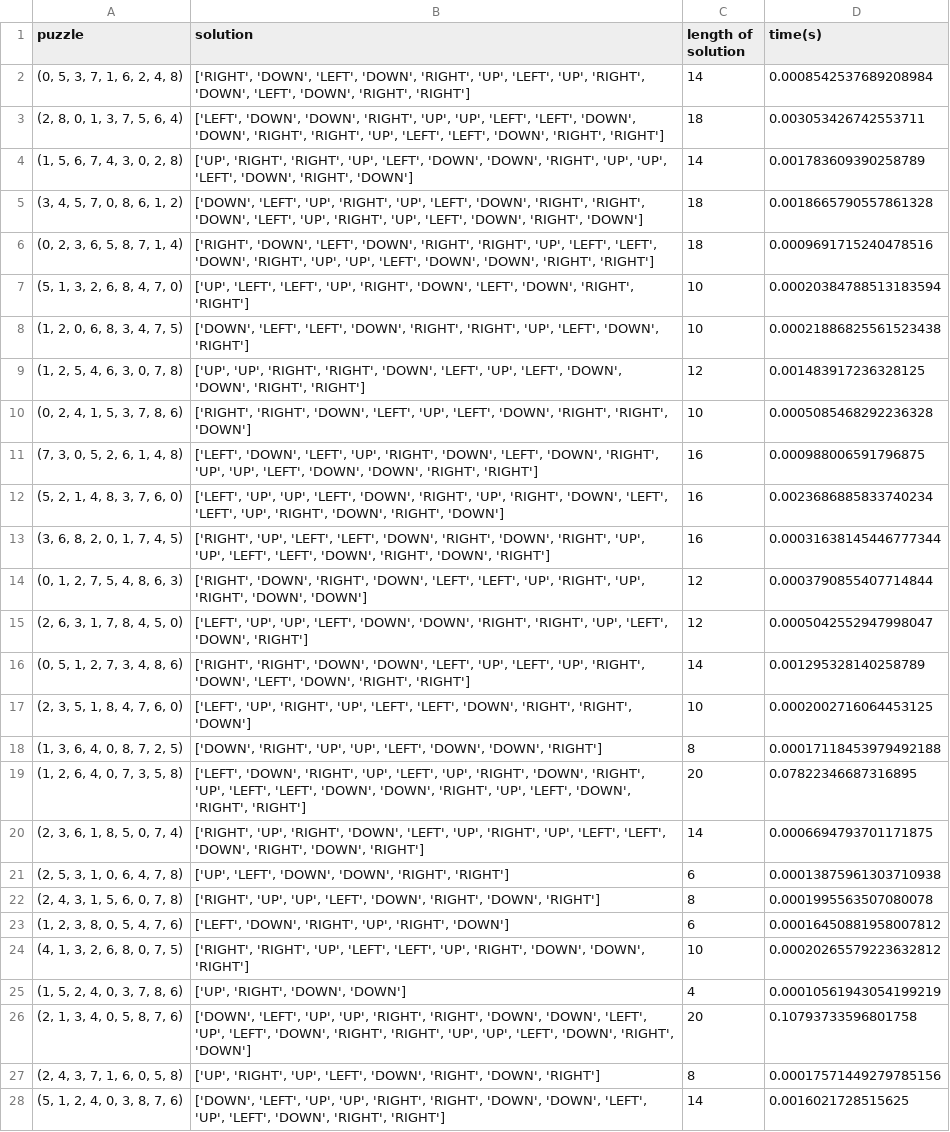
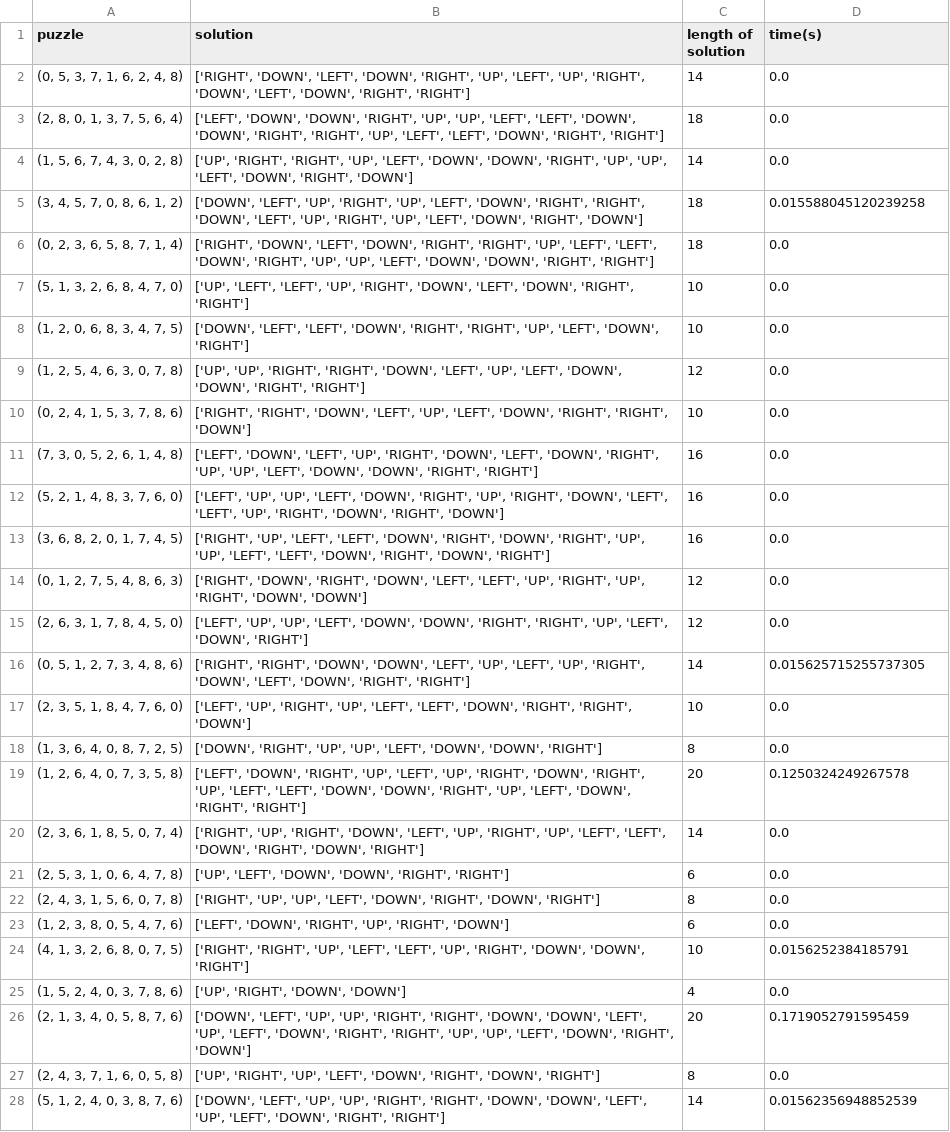
Before and after one commit to wendywu705/417-final-project, a CSV file: results8/inversion.csv, drawn as a sheet; only a part is shown; the diff covers the shown part only; the diff names each change by its address in the sheet, - before the commit and + after, or states it on an @@ line.

```diff
--- a/results8/inversion.csv
+++ b/results8/inversion.csv
-D2 (time(s)): 0.0008542537689208984
+D2 (time(s)): 0.0
-D3 (time(s)): 0.003053426742553711
+D3 (time(s)): 0.0
-D4 (time(s)): 0.001783609390258789
+D4 (time(s)): 0.0
-D5 (time(s)): 0.0018665790557861328
+D5 (time(s)): 0.015588045120239258
-D6 (time(s)): 0.0009691715240478516
+D6 (time(s)): 0.0
-D7 (time(s)): 0.00020384788513183594
+D7 (time(s)): 0.0
-D8 (time(s)): 0.00021886825561523438
+D8 (time(s)): 0.0
-D9 (time(s)): 0.001483917236328125
+D9 (time(s)): 0.0
-D10 (time(s)): 0.0005085468292236328
+D10 (time(s)): 0.0
-D11 (time(s)): 0.000988006591796875
+D11 (time(s)): 0.0
-D12 (time(s)): 0.0023686885833740234
+D12 (time(s)): 0.0
-D13 (time(s)): 0.00031638145446777344
+D13 (time(s)): 0.0
-D14 (time(s)): 0.0003790855407714844
+D14 (time(s)): 0.0
-D15 (time(s)): 0.0005042552947998047
+D15 (time(s)): 0.0
-D16 (time(s)): 0.001295328140258789
+D16 (time(s)): 0.015625715255737305
-D17 (time(s)): 0.0002002716064453125
+D17 (time(s)): 0.0
-D18 (time(s)): 0.00017118453979492188
+D18 (time(s)): 0.0
-D19 (time(s)): 0.07822346687316895
+D19 (time(s)): 0.1250324249267578
-D20 (time(s)): 0.0006694793701171875
+D20 (time(s)): 0.0
-D21 (time(s)): 0.00013875961303710938
+D21 (time(s)): 0.0
-D22 (time(s)): 0.0001995563507080078
+D22 (time(s)): 0.0
-D23 (time(s)): 0.00016450881958007812
+D23 (time(s)): 0.0
-D24 (time(s)): 0.00020265579223632812
+D24 (time(s)): 0.0156252384185791
-D25 (time(s)): 0.00010561943054199219
+D25 (time(s)): 0.0
-D26 (time(s)): 0.10793733596801758
+D26 (time(s)): 0.1719052791595459
-D27 (time(s)): 0.00017571449279785156
+D27 (time(s)): 0.0
-D28 (time(s)): 0.0016021728515625
+D28 (time(s)): 0.01562356948852539
```
Also changed, not shown: 73 edited cells elsewhere in this file, results8/manhattan.csv, results8/max.csv, 13 other files.
